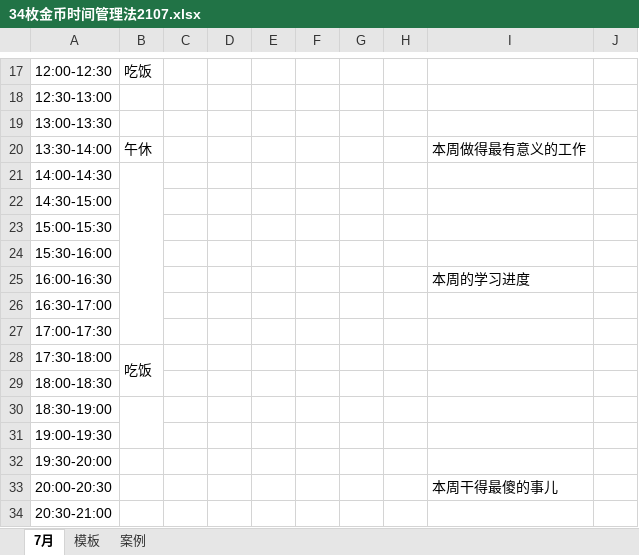
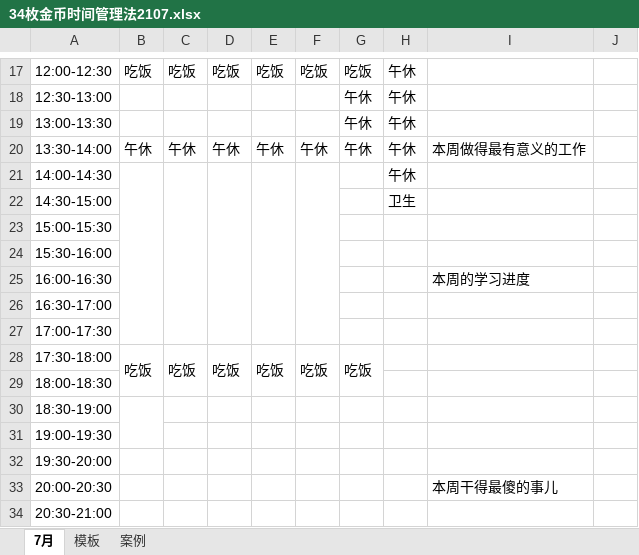
Before and after one commit to leiyungit/time, an Excel workbook: 34枚金币时间管理法2107.xlsx, sheet 7月, drawn as a sheet; only a part is shown, gaps mark what is left out; values as stored, in another font and other column widths than the file's, no cell formats; charts and pictures not drawn; the diff covers the shown part only; the diff names each change by its address in the sheet, - before the commit and + after, or states it on an @@ line.

```diff
--- a/34枚金币时间管理法2107.xlsx (sheet 7月)
+++ b/34枚金币时间管理法2107.xlsx (sheet 7月)
-C17: (empty)
+C17: 吃饭
-D17: (empty)
+D17: 吃饭
-E17: (empty)
+E17: 吃饭
-F17: (empty)
+F17: 吃饭
-G17: (empty)
+G17: 吃饭
-H17:H21: (empty)
+H17:H21: 午休
-G18:G20: (empty)
+G18:G20: 午休
-C20: (empty)
+C20: 午休
-D20: (empty)
+D20: 午休
-E20: (empty)
+E20: 午休
-F20: (empty)
+F20: 午休
+C21:C27 merged
+D21:D27 merged
+E21:E27 merged
+F21:F27 merged
-H22: (empty)
+H22: 卫生
-C28: (empty)
+C28: 吃饭
+C28:C29 merged
-D28: (empty)
+D28: 吃饭
+D28:D29 merged
-E28: (empty)
+E28: 吃饭
+E28:E29 merged
-F28: (empty)
+F28: 吃饭
+F28:F29 merged
-G28: (empty)
+G28: 吃饭
+G28:G29 merged
```
Also changed, not shown: 17 edited cells and merged cells elsewhere in this sheet, cell formats.
